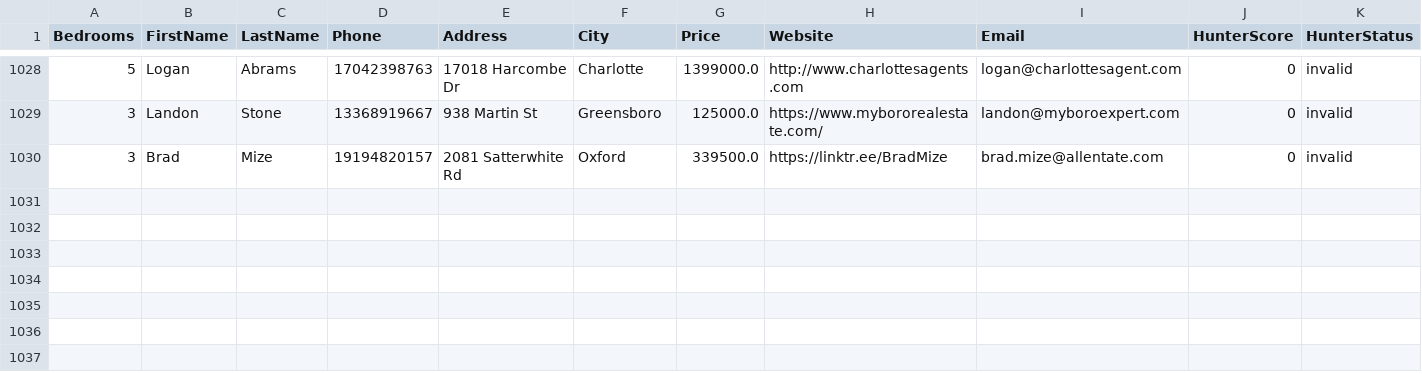
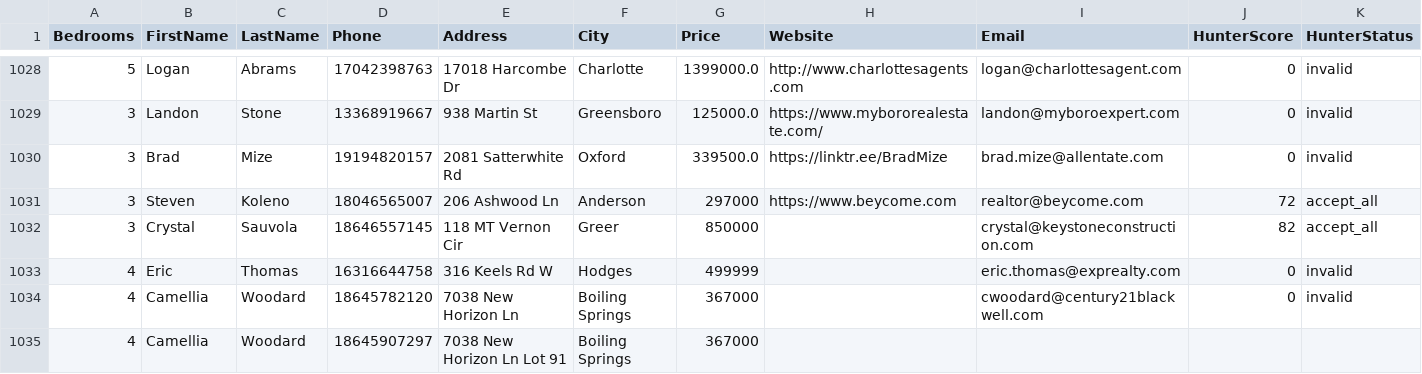
Before and after one commit to alimoh8764-glitch/Apify-Email-1, a CSV file: data_actor2/FBleads.csv, drawn as a sheet; only a part is shown, gaps mark what is left out; rows hold the shown columns only; the diff names each change by its address in the sheet, - before the commit and + after, or states it on an @@ line.

Commit message:
Update FBleads.csv

```diff
--- a/data_actor2/FBleads.csv
+++ b/data_actor2/FBleads.csv
+row 1031: 3 | Steven | Koleno | 18046565007 | 206 Ashwood Ln | Anderson | 297000 | https://www.beycome.com | realtor@beycome.com | 72 | accept_all
+row 1032: 3 | Crystal | Sauvola | 18646557145 | 118 MT Vernon Cir | Greer | 850000 |  | crystal@keystoneconstruction.com | 82 | accept_all
+row 1033: 4 | Eric | Thomas | 16316644758 | 316 Keels Rd W | Hodges | 499999 |  | eric.thomas@exprealty.com | 0 | invalid
+row 1034: 4 | Camellia | Woodard | 18645782120 | 7038 New Horizon Ln | Boiling Springs | 367000 |  | cwoodard@century21blackwell.com | 0 | invalid
+row 1035: 4 | Camellia | Woodard | 18645907297 | 7038 New Horizon Ln Lot 91 | Boiling Springs | 367000
```
